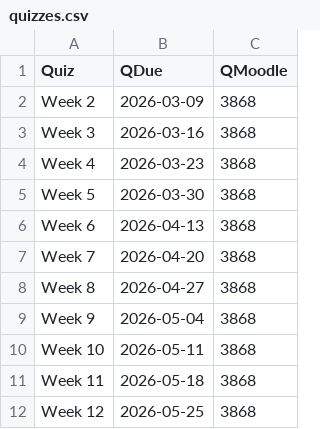
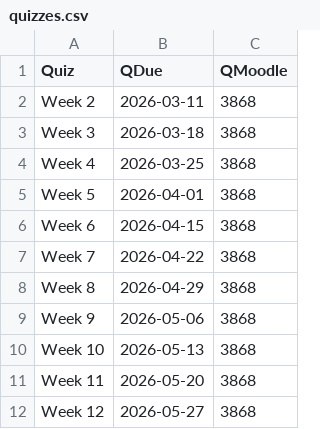
Before and after one commit to adhni/bf, a CSV file: quizzes.csv, drawn as a sheet.

Commit message:
Updated quiz dates

```diff
--- a/quizzes.csv
+++ b/quizzes.csv
@@ -1,12 +1,12 @@
 Quiz, QDue, QMoodle
-Week 2, 2026-03-09,3868
-Week 3, 2026-03-16,3868
-Week 4, 2026-03-23,3868
-Week 5, 2026-03-30,3868
-Week 6, 2026-04-13,3868
-Week 7, 2026-04-20,3868
-Week 8, 2026-04-27,3868
-Week 9, 2026-05-04,3868
-Week 10, 2026-05-11,3868
-Week 11, 2026-05-18,3868
-Week 12, 2026-05-25,3868
+Week 2, 2026-03-11,3868
+Week 3, 2026-03-18,3868
+Week 4, 2026-03-25,3868
+Week 5, 2026-04-01,3868
+Week 6, 2026-04-15,3868
+Week 7, 2026-04-22,3868
+Week 8, 2026-04-29,3868
+Week 9, 2026-05-06,3868
+Week 10, 2026-05-13,3868
+Week 11, 2026-05-20,3868
+Week 12, 2026-05-27,3868
```
Also changed, not shown: 13 other files.
